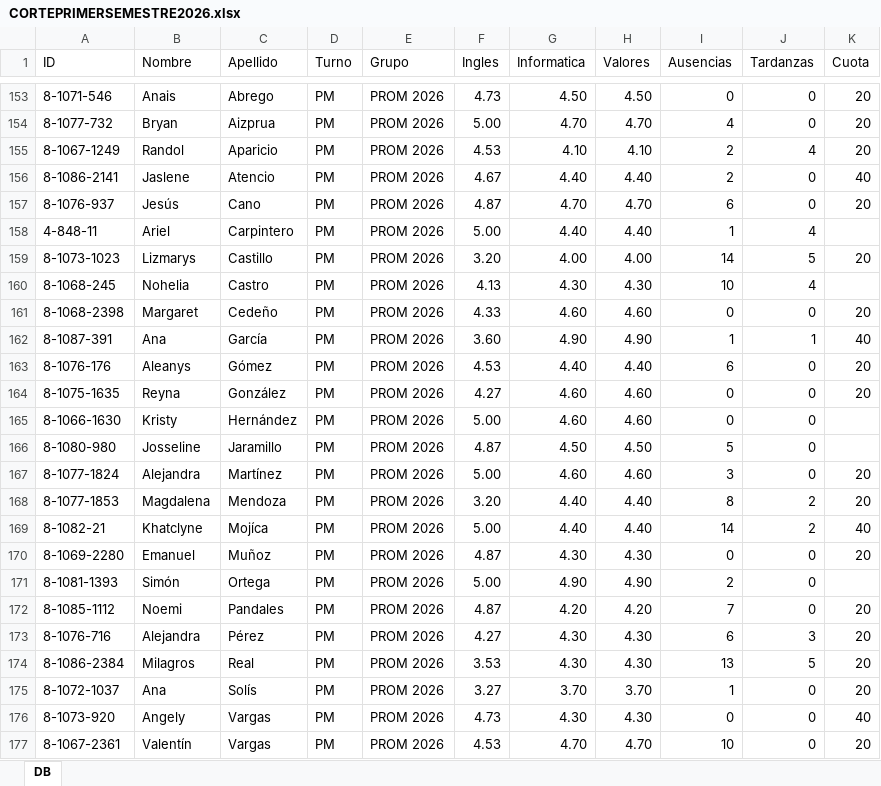
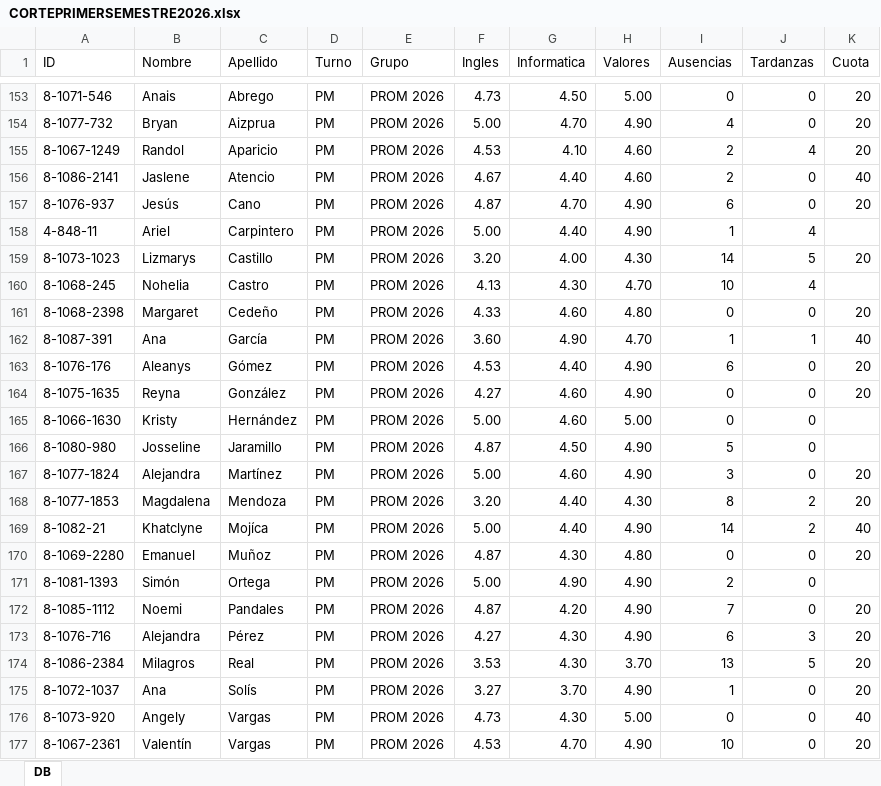
Before and after one commit to mary12war/Corte-de-Calificaciones-2026, an Excel workbook: data/CORTEPRIMERSEMESTRE2026.xlsx, sheet DB, drawn as a sheet; only a part is shown, gaps mark what is left out; values as stored, in another font and other column widths than the file's, no borders; the diff covers the shown part only; the diff names each change by its address in the sheet, - before the commit and + after, or states it on an @@ line.

```diff
--- a/data/CORTEPRIMERSEMESTRE2026.xlsx (sheet DB)
+++ b/data/CORTEPRIMERSEMESTRE2026.xlsx (sheet DB)
-H153 (Valores): 4.50
+H153 (Valores): 5.00
-H154 (Valores): 4.70
+H154 (Valores): 4.90
-H155 (Valores): 4.10
+H155 (Valores): 4.60
-H156 (Valores): 4.40
+H156 (Valores): 4.60
-H157 (Valores): 4.70
+H157 (Valores): 4.90
-H158 (Valores): 4.40
+H158 (Valores): 4.90
-H159 (Valores): 4.00
+H159 (Valores): 4.30
-H160 (Valores): 4.30
+H160 (Valores): 4.70
-H161 (Valores): 4.60
+H161 (Valores): 4.80
-H162 (Valores): 4.90
+H162 (Valores): 4.70
-H163 (Valores): 4.40
+H163 (Valores): 4.90
-H164 (Valores): 4.60
+H164 (Valores): 4.90
-H165 (Valores): 4.60
+H165 (Valores): 5.00
-H166 (Valores): 4.50
+H166 (Valores): 4.90
-H167 (Valores): 4.60
+H167 (Valores): 4.90
-H168 (Valores): 4.40
+H168 (Valores): 4.30
-H169 (Valores): 4.40
+H169 (Valores): 4.90
-H170 (Valores): 4.30
+H170 (Valores): 4.80
-H172 (Valores): 4.20
+H172 (Valores): 4.90
-H173 (Valores): 4.30
+H173 (Valores): 4.90
-H174 (Valores): 4.30
+H174 (Valores): 3.70
-H175 (Valores): 3.70
+H175 (Valores): 4.90
-H176 (Valores): 4.30
+H176 (Valores): 5.00
-H177 (Valores): 4.70
+H177 (Valores): 4.90
```
Also changed, not shown: 25 edited cells elsewhere in this sheet, 1 other file.
